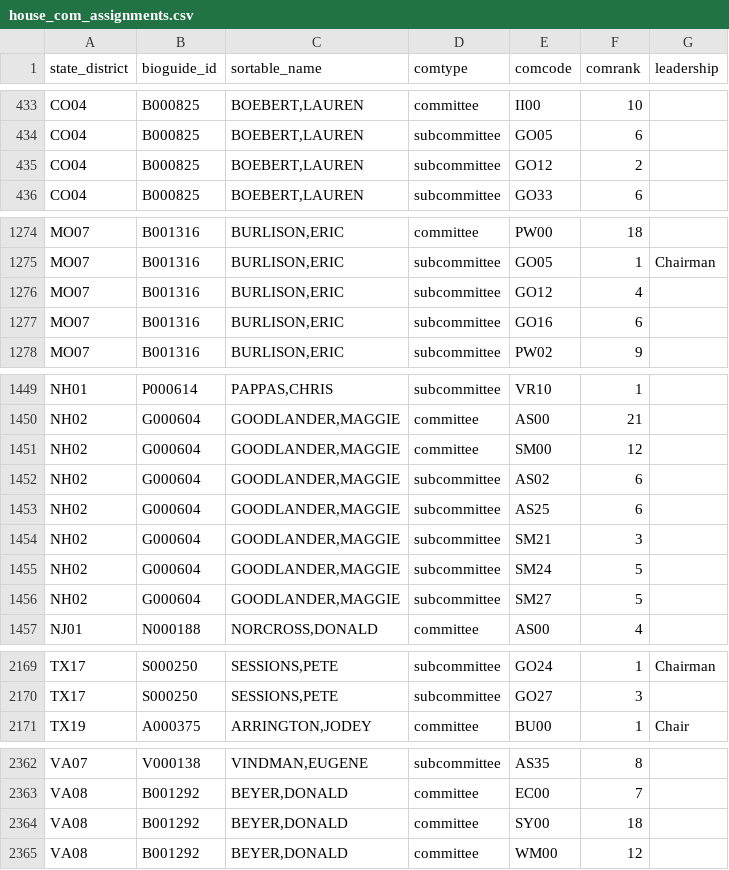
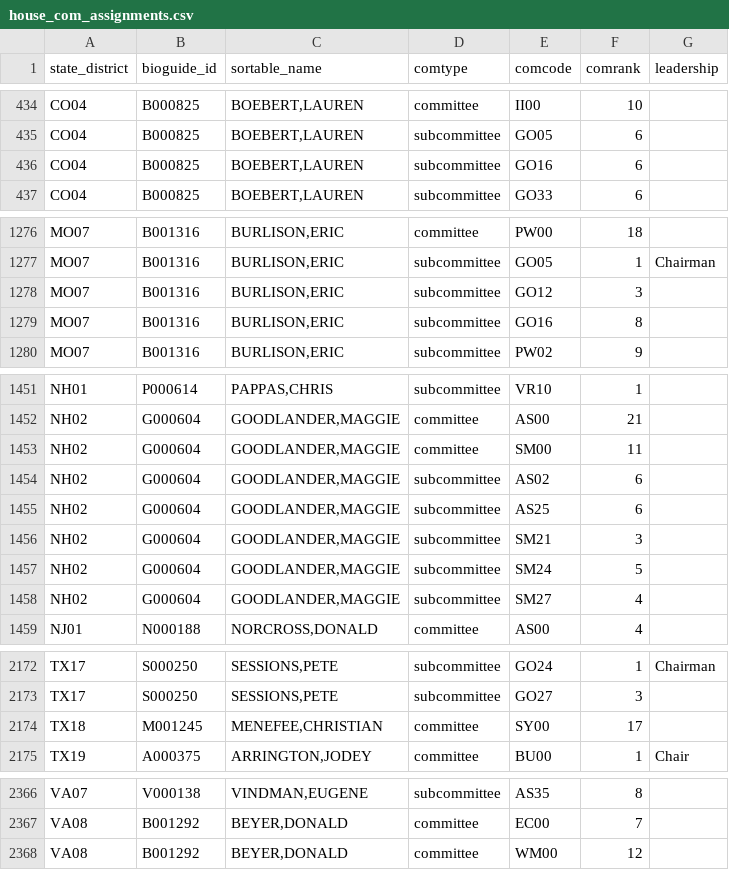
Before and after one commit to chadday/congress, a CSV file: house/house_com_assignments.csv, drawn as a sheet; only a part is shown, gaps mark what is left out; the diff covers the shown part only.

```diff
--- a/house/house_com_assignments.csv
+++ b/house/house_com_assignments.csv
@@ -434,3 +435,3 @@ CO04,B000825,"BOEBERT,LAUREN",committee,II00,10,
 CO04,B000825,"BOEBERT,LAUREN",subcommittee,GO05,6,
-CO04,B000825,"BOEBERT,LAUREN",subcommittee,GO12,2,
+CO04,B000825,"BOEBERT,LAUREN",subcommittee,GO16,6,
 CO04,B000825,"BOEBERT,LAUREN",subcommittee,GO33,6,
@@ -1275,4 +1277,4 @@ MO07,B001316,"BURLISON,ERIC",committee,PW00,18,
 MO07,B001316,"BURLISON,ERIC",subcommittee,GO05,1,Chairman
-MO07,B001316,"BURLISON,ERIC",subcommittee,GO12,4,
-MO07,B001316,"BURLISON,ERIC",subcommittee,GO16,6,
+MO07,B001316,"BURLISON,ERIC",subcommittee,GO12,3,
+MO07,B001316,"BURLISON,ERIC",subcommittee,GO16,8,
 MO07,B001316,"BURLISON,ERIC",subcommittee,PW02,9,
@@ -1450,3 +1452,3 @@ NH01,P000614,"PAPPAS,CHRIS",subcommittee,VR10,1,
 NH02,G000604,"GOODLANDER,MAGGIE",committee,AS00,21,
-NH02,G000604,"GOODLANDER,MAGGIE",committee,SM00,12,
+NH02,G000604,"GOODLANDER,MAGGIE",committee,SM00,11,
 NH02,G000604,"GOODLANDER,MAGGIE",subcommittee,AS02,6,
@@ -1455,3 +1457,3 @@ NH02,G000604,"GOODLANDER,MAGGIE",subcommittee,SM21,3,
 NH02,G000604,"GOODLANDER,MAGGIE",subcommittee,SM24,5,
-NH02,G000604,"GOODLANDER,MAGGIE",subcommittee,SM27,5,
+NH02,G000604,"GOODLANDER,MAGGIE",subcommittee,SM27,4,
 NJ01,N000188,"NORCROSS,DONALD",committee,AS00,4,
@@ -2170,2 +2173,3 @@ TX17,S000250,"SESSIONS,PETE",subcommittee,GO24,1,Chairman
 TX17,S000250,"SESSIONS,PETE",subcommittee,GO27,3,
+TX18,M001245,"MENEFEE,CHRISTIAN",committee,SY00,17,
 TX19,A000375,"ARRINGTON,JODEY",committee,BU00,1,Chair
@@ -2363,3 +2367,2 @@ VA07,V000138,"VINDMAN,EUGENE",subcommittee,AS35,8,
 VA08,B001292,"BEYER,DONALD",committee,EC00,7,
-VA08,B001292,"BEYER,DONALD",committee,SY00,18,
 VA08,B001292,"BEYER,DONALD",committee,WM00,12,
```
Also changed, not shown: 5 added rows, 2 removed rows and 24 edited cells elsewhere in this file, house/house_sub_coms.csv, house/metadata.csv, 2 other files.
